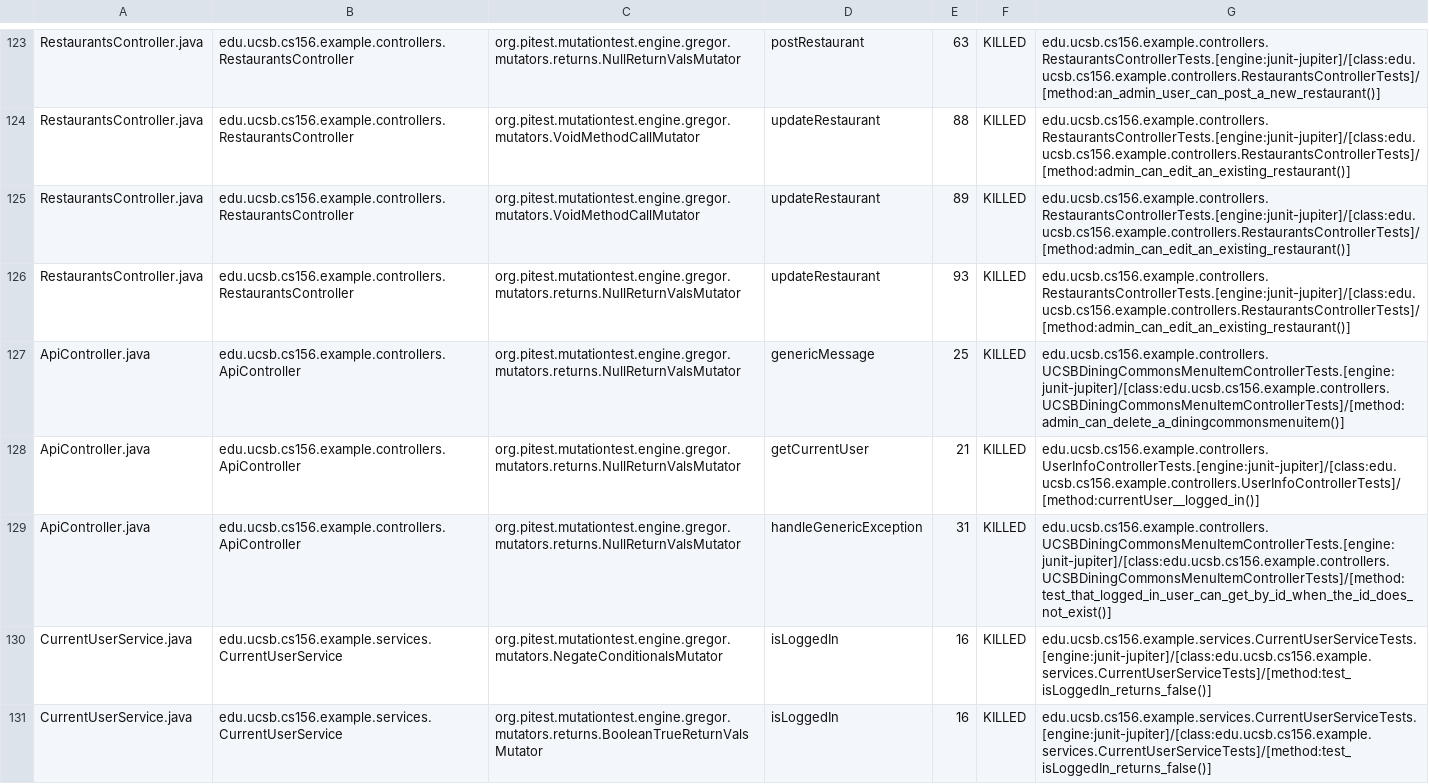
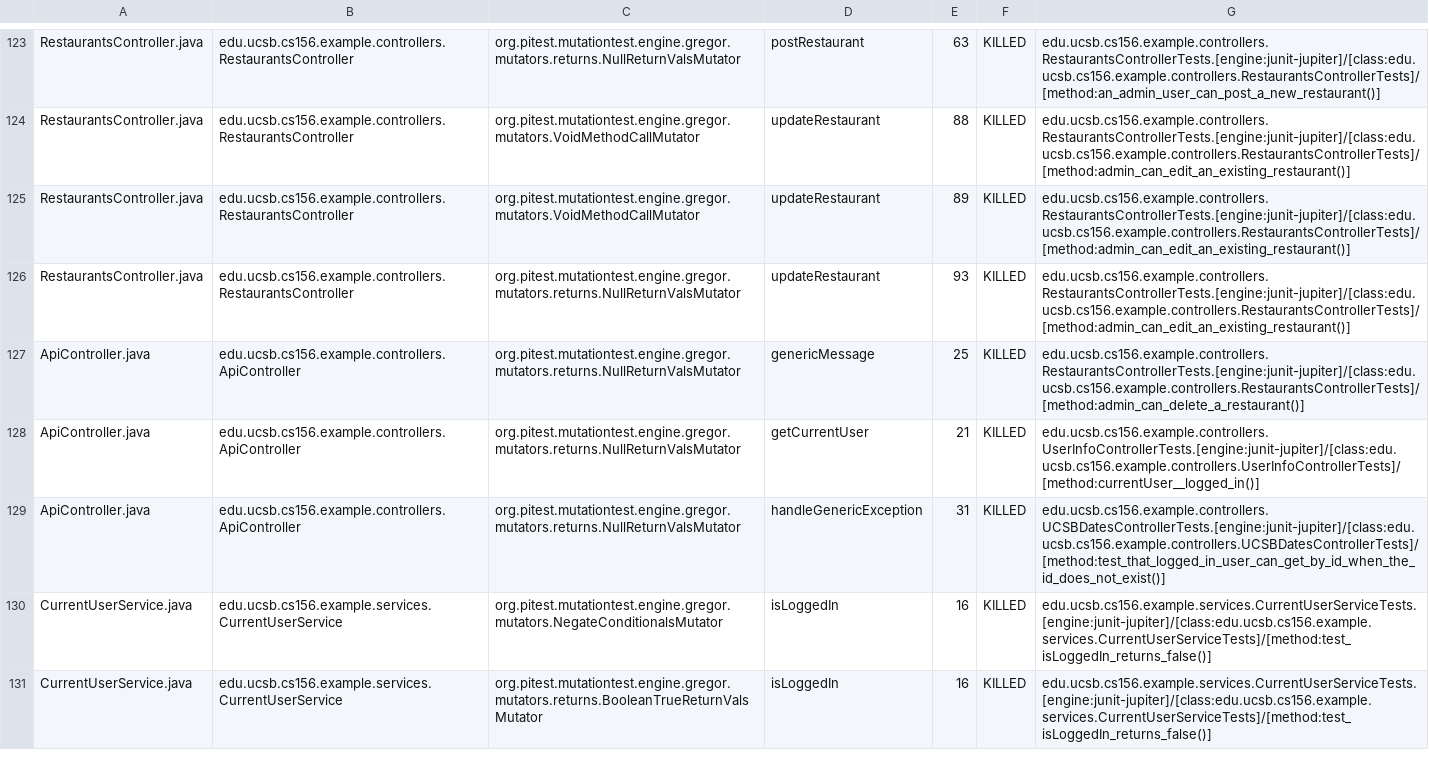
Before and after one commit to ucsb-cs156-w24/team03-w24-5pm-4, a CSV file: prs/87/pitest/mutations.csv, drawn as a sheet; only a part is shown, gaps mark what is left out.

Commit message:
Deploying to gh-pages from @ ucsb-cs156-w24/team03-w24-5pm-4@f2c6ccca9437d550df64d0718fca9bbee7c1316d 🚀

```diff
--- a/prs/87/pitest/mutations.csv
+++ b/prs/87/pitest/mutations.csv
@@ -126,5 +126,5 @@ RestaurantsController.java,edu.ucsb.cs156.example.controllers.RestaurantsControl
 RestaurantsController.java,edu.ucsb.cs156.example.controllers.RestaurantsController,org.pitest.mutationtest.engine.gregor.mutators.returns.NullReturnValsMutator,updateRestaurant,93,KILLED,edu.ucsb.cs156.example.controllers.RestaurantsControllerTests.[engine:junit-jupiter]/[class:edu.ucsb.cs156.example.controllers.RestaurantsControllerTests]/[method:admin_can_edit_an_existing_restaurant()]
-ApiController.java,edu.ucsb.cs156.example.controllers.ApiController,org.pitest.mutationtest.engine.gregor.mutators.returns.NullReturnValsMutator,genericMessage,25,KILLED,edu.ucsb.cs156.example.controllers.UCSBDiningCommonsMenuItemControllerTests.[engine:junit-jupiter]/[class:edu.ucsb.cs156.example.controllers.UCSBDiningCommonsMenuItemControllerTests]/[method:admin_can_delete_a_diningcommonsmenuitem()]
+ApiController.java,edu.ucsb.cs156.example.controllers.ApiController,org.pitest.mutationtest.engine.gregor.mutators.returns.NullReturnValsMutator,genericMessage,25,KILLED,edu.ucsb.cs156.example.controllers.RestaurantsControllerTests.[engine:junit-jupiter]/[class:edu.ucsb.cs156.example.controllers.RestaurantsControllerTests]/[method:admin_can_delete_a_restaurant()]
 ApiController.java,edu.ucsb.cs156.example.controllers.ApiController,org.pitest.mutationtest.engine.gregor.mutators.returns.NullReturnValsMutator,getCurrentUser,21,KILLED,edu.ucsb.cs156.example.controllers.UserInfoControllerTests.[engine:junit-jupiter]/[class:edu.ucsb.cs156.example.controllers.UserInfoControllerTests]/[method:currentUser__logged_in()]
-ApiController.java,edu.ucsb.cs156.example.controllers.ApiController,org.pitest.mutationtest.engine.gregor.mutators.returns.NullReturnValsMutator,handleGenericException,31,KILLED,edu.ucsb.cs156.example.controllers.UCSBDiningCommonsMenuItemControllerTests.[engine:junit-jupiter]/[class:edu.ucsb.cs156.example.controllers.UCSBDiningCommonsMenuItemControllerTests]/[method:test_that_logged_in_user_can_get_by_id_when_the_id_does_not_exist()]
+ApiController.java,edu.ucsb.cs156.example.controllers.ApiController,org.pitest.mutationtest.engine.gregor.mutators.returns.NullReturnValsMutator,handleGenericException,31,KILLED,edu.ucsb.cs156.example.controllers.UCSBDatesControllerTests.[engine:junit-jupiter]/[class:edu.ucsb.cs156.example.controllers.UCSBDatesControllerTests]/[method:test_that_logged_in_user_can_get_by_id_when_the_id_does_not_exist()]
 CurrentUserService.java,edu.ucsb.cs156.example.services.CurrentUserService,org.pitest.mutationtest.engine.gregor.mutators.NegateConditionalsMutator,isLoggedIn,16,KILLED,edu.ucsb.cs156.example.services.CurrentUserServiceTests.[engine:junit-jupiter]/[class:edu.ucsb.cs156.example.services.CurrentUserServiceTests]/[method:test_isLoggedIn_returns_false()]
```
Also changed, not shown: 16 other files.
